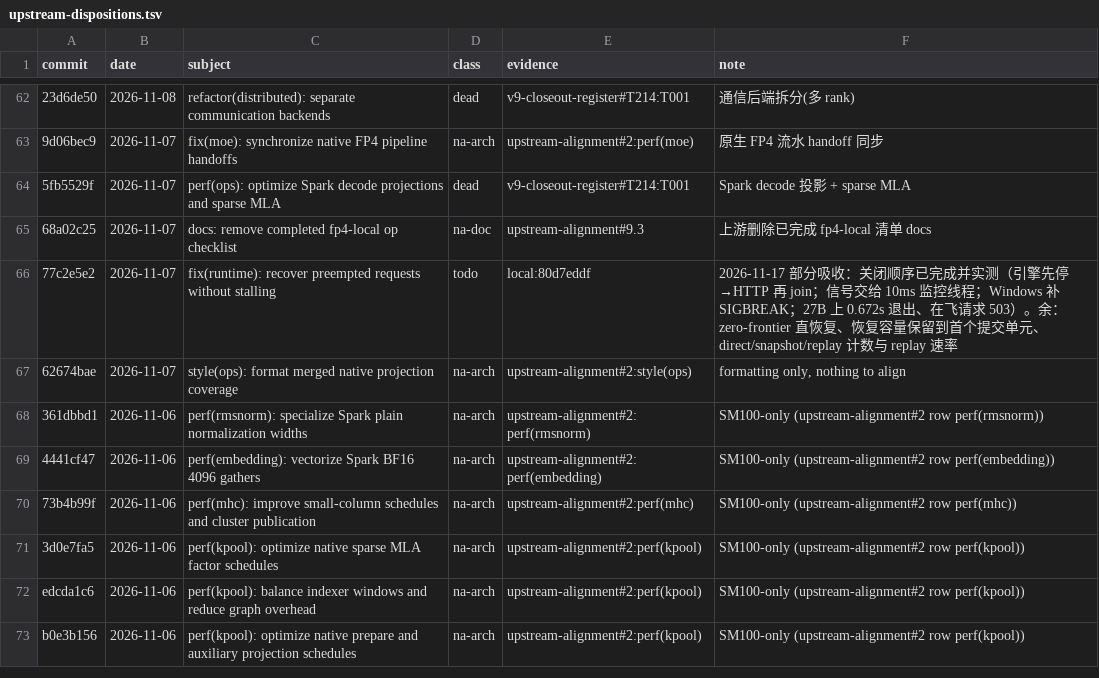
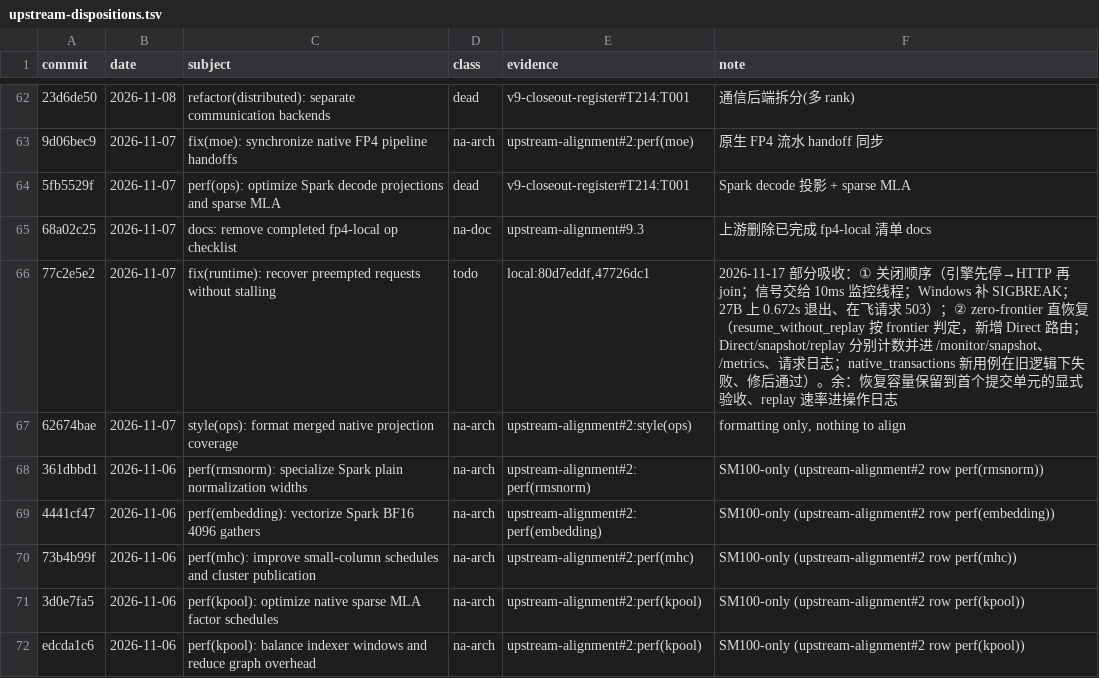
Before and after one commit to wljmmx/ninfer, a TSV file: docs/maintainer/upstream-dispositions.tsv, drawn as a sheet; only a part is shown, gaps mark what is left out; the shorter side is filled out with more unchanged rows; the diff names each change by its address in the sheet, - before the commit and + after, or states it on an @@ line.

Commit message:
docs(upstream): record the second absorbed half of 77c2e5e2
Direct (zero-history) resume, the Direct/Snapshot/Replay split and the reported
counters are in; the ledger row stays todo for the recovery-capacity acceptance
and replay rates in the operational log.

```diff
--- a/docs/maintainer/upstream-dispositions.tsv
+++ b/docs/maintainer/upstream-dispositions.tsv
-E66 (evidence): local:80d7eddf
+E66 (evidence): local:80d7eddf,47726dc1
-F66 (note): …分吸收：关闭顺序已完成并实测（引擎先停→HTTP 再 join；信号交给 10ms 监控线程；Windows 补 SIGBREAK；27B 上 0.672s 退出、在飞请求 503）。余：zero-frontier 直恢复、恢复容量保留到首个提交单元、direct/snapshot/replay 计数与 replay 速率
+F66 (note): …分吸收：① 关闭顺序（引擎先停→HTTP 再 join；信号交给 10ms 监控线程；Windows 补 SIGBREAK；27B 上 0.672s 退出、在飞请求 503）；② zero-frontier 直恢复（resume_without_replay 按 frontier 判定，新增 Direct 路由；Direct/snapshot/replay 分别计数并进 /monitor/snapshot、/metrics、请求日志；native_transactions 新用例在旧逻辑下失败、修后通过）。余：恢复容量保留到首个提交单元的显式验收、replay 速率进操作日志
```
